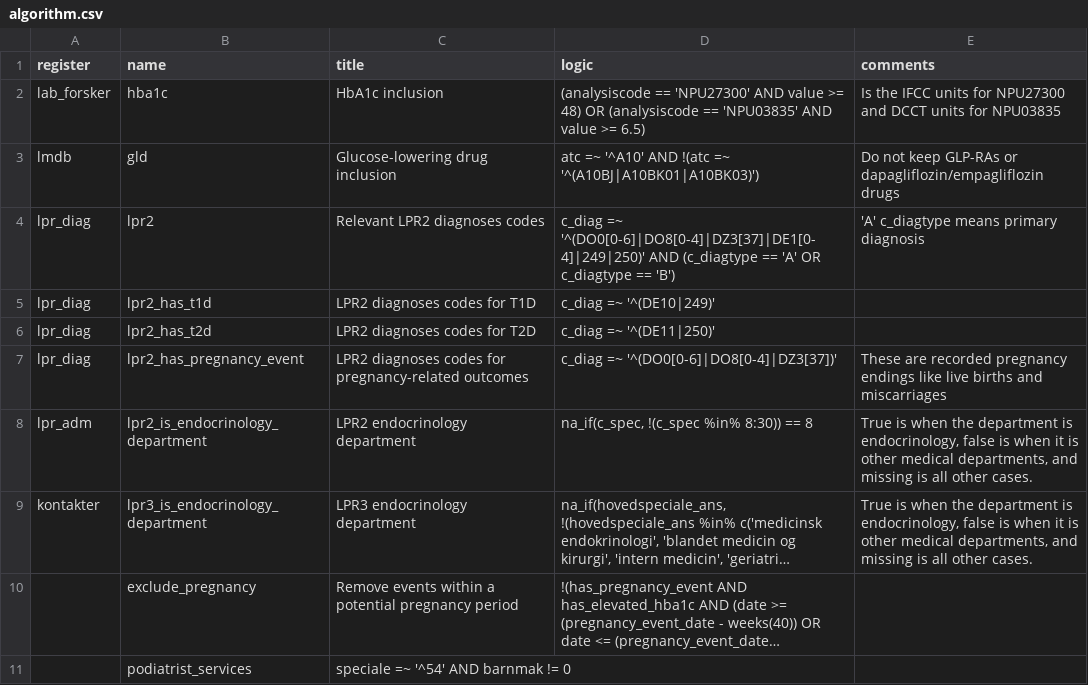
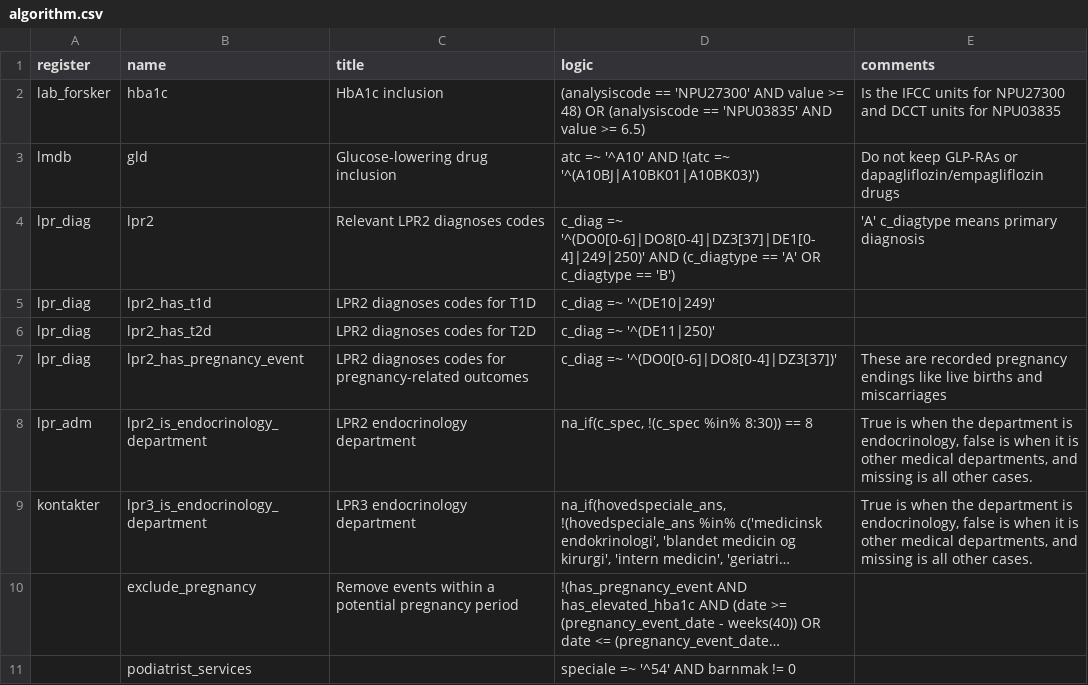
Before and after one commit to steno-aarhus/osdc, a CSV file: data-raw/algorithm.csv, drawn as a sheet; long unchanged cells end in …; the diff names each change by its address in the sheet, - before the commit and + after, or states it on an @@ line.

```diff
--- a/data-raw/algorithm.csv
+++ b/data-raw/algorithm.csv
-C11 (title): speciale =~ '^54' AND barnmak != 0
+C11 (title): (empty)
-D11 (logic): (empty)
+D11 (logic): speciale =~ '^54' AND barnmak != 0
```
Also changed, not shown: 8 other files.
